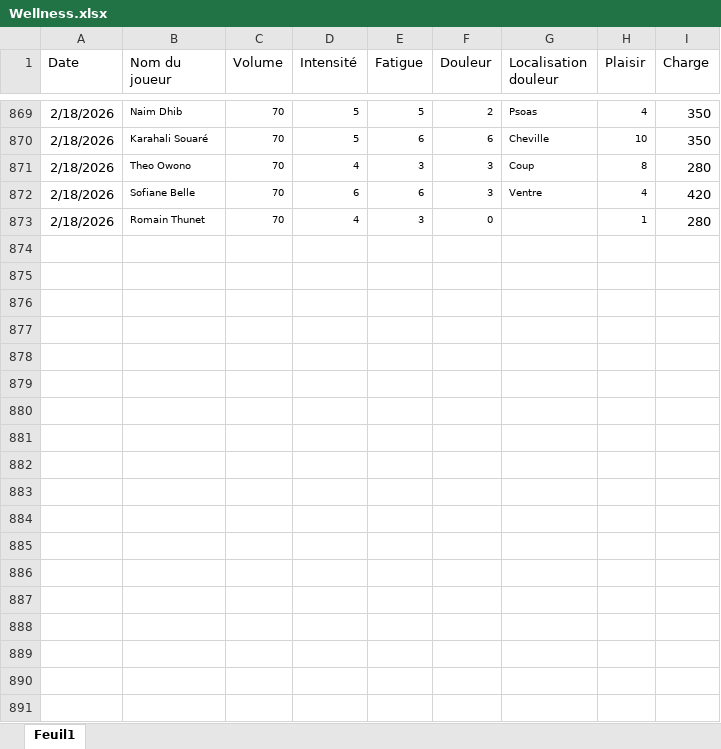
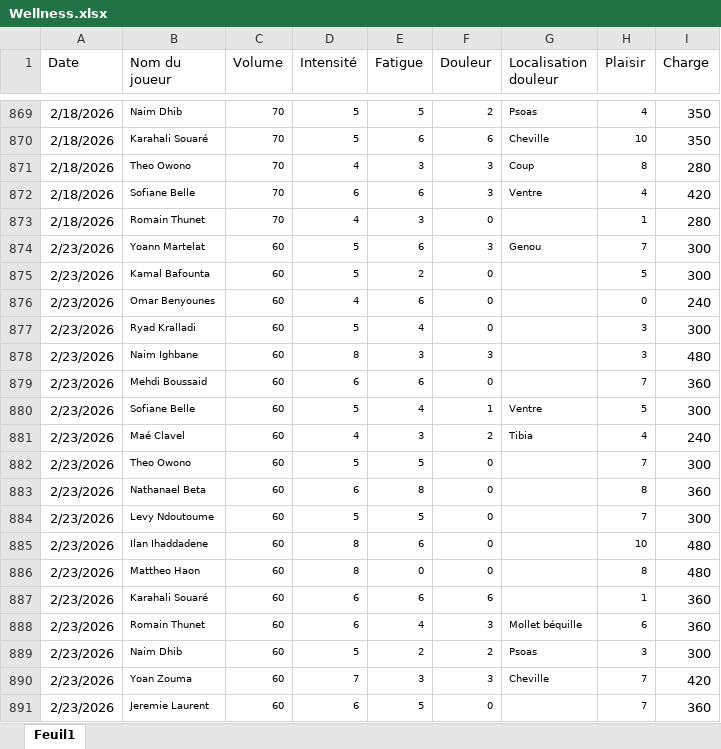
Before and after one commit to Chris15100/lld-app, an Excel workbook: data/Wellness.xlsx, sheet Feuil1, drawn as a sheet; only a part is shown, gaps mark what is left out; values as stored, in another font and other column widths than the file's, no borders; conditional formats not drawn; the diff names each change by its address in the sheet, - before the commit and + after, or states it on an @@ line.

```diff
--- a/data/Wellness.xlsx (sheet Feuil1)
+++ b/data/Wellness.xlsx (sheet Feuil1)
+row 874: 2/23/2026 | Yoann Martelat | 60 | 5 | 6 | 3 | Genou | 7 | 300
+row 875: 2/23/2026 | Kamal Bafounta | 60 | 5 | 2 | 0 |  | 5 | 300
+row 876: 2/23/2026 | Omar Benyounes | 60 | 4 | 6 | 0 |  | 0 | 240
+row 877: 2/23/2026 | Ryad Kralladi | 60 | 5 | 4 | 0 |  | 3 | 300
+row 878: 2/23/2026 | Naim Ighbane | 60 | 8 | 3 | 3 |  | 3 | 480
+row 879: 2/23/2026 | Mehdi Boussaid | 60 | 6 | 6 | 0 |  | 7 | 360
+row 880: 2/23/2026 | Sofiane Belle | 60 | 5 | 4 | 1 | Ventre | 5 | 300
+row 881: 2/23/2026 | Maé Clavel | 60 | 4 | 3 | 2 | Tibia | 4 | 240
+row 882: 2/23/2026 | Theo Owono | 60 | 5 | 5 | 0 |  | 7 | 300
+row 883: 2/23/2026 | Nathanael Beta | 60 | 6 | 8 | 0 |  | 8 | 360
+row 884: 2/23/2026 | Levy Ndoutoume | 60 | 5 | 5 | 0 |  | 7 | 300
+row 885: 2/23/2026 | Ilan Ihaddadene | 60 | 8 | 6 | 0 |  | 10 | 480
+row 886: 2/23/2026 | Mattheo Haon | 60 | 8 | 0 | 0 |  | 8 | 480
+row 887: 2/23/2026 | Karahali Souaré | 60 | 6 | 6 | 6 |  | 1 | 360
+row 888: 2/23/2026 | Romain Thunet | 60 | 6 | 4 | 3 | Mollet béquille | 6 | 360
+row 889: 2/23/2026 | Naim Dhib | 60 | 5 | 2 | 2 | Psoas | 3 | 300
+row 890: 2/23/2026 | Yoan Zouma | 60 | 7 | 3 | 3 | Cheville | 7 | 420
+row 891: 2/23/2026 | Jeremie Laurent | 60 | 6 | 5 | 0 |  | 7 | 360
```
Also changed, not shown: data/DonneesGPSPropres.xlsx, data/Présences.xlsx.
